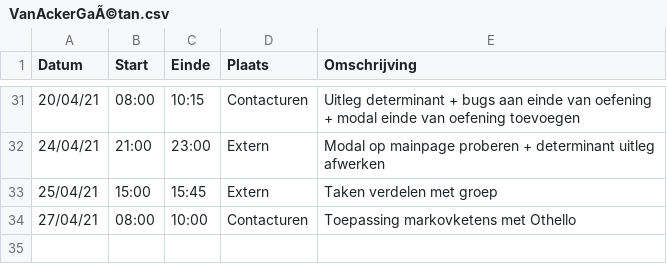
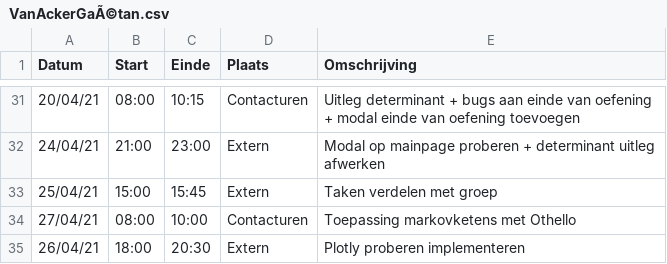
Before and after one commit to rtalwar2/WELCOME-TO-THE-MATRIX, a CSV file: logboeken/VanAckerGaÃ©tan.csv, drawn as a sheet; only a part is shown, gaps mark what is left out.

Commit message:
Update VanAckerGaÃ©tan.csv

```diff
--- a/logboeken/VanAckerGaÃ©tan.csv
+++ b/logboeken/VanAckerGaÃ©tan.csv
@@ -34 +34,2 @@ Datum,Start,Einde,Plaats,Omschrijving
 27/04/21,08:00,10:00,Contacturen,Toepassing markovketens met Othello
+26/04/21,18:00,20:30,Extern,Plotly proberen implementeren
```
